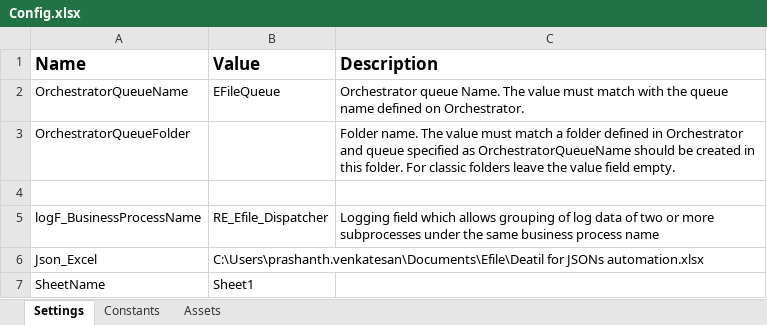
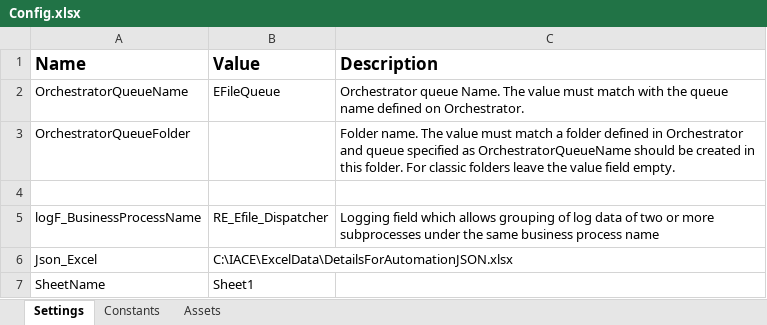
Before and after one commit to prashanthuipath/NEF2, an Excel workbook: Data/Config.xlsx, sheet Settings, drawn as a sheet; values as stored, in another font and other column widths than the file's, no borders; the diff names each change by its address in the sheet, - before the commit and + after, or states it on an @@ line.

```diff
--- a/Data/Config.xlsx (sheet Settings)
+++ b/Data/Config.xlsx (sheet Settings)
-B6 (Value): C:\Users\prashanth.venkatesan\Documents\Efile\Deatil for JSONs automation.xlsx
+B6 (Value): C:\IACE\ExcelData\DetailsForAutomationJSON.xlsx
```
Also changed, not shown: 1 other file.
